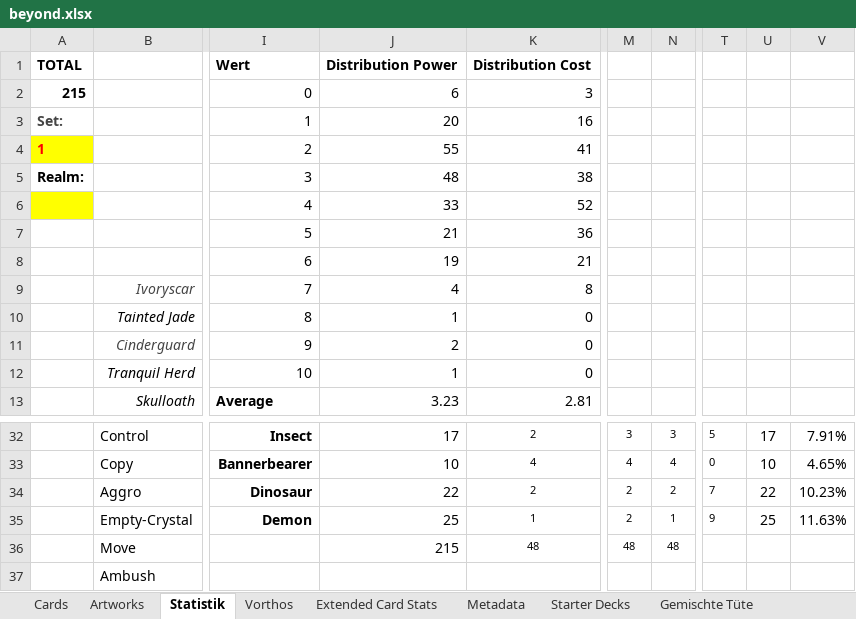
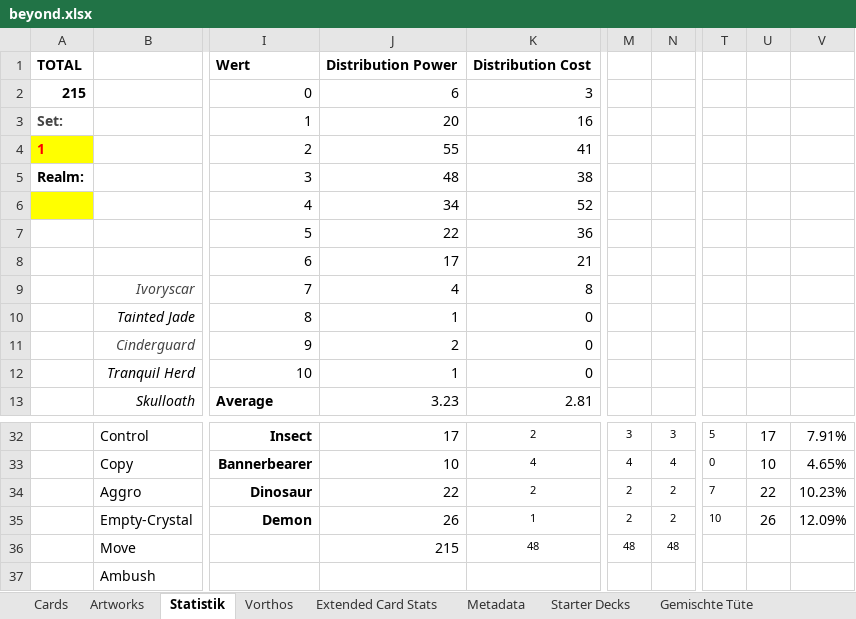
Before and after one commit to nonbiristudios/ShardsOfBeyond-v2, an Excel workbook: card-data/beyond.xlsx, sheet Statistik, drawn as a sheet; only a part is shown, gaps mark what is left out; values as stored, in another font and other column widths than the file's, no borders; charts and pictures and conditional formats not drawn; the diff names each change by its address in the sheet, - before the commit and + after, or states it on an @@ line.

```diff
--- a/card-data/beyond.xlsx (sheet Statistik)
+++ b/card-data/beyond.xlsx (sheet Statistik)
-J6: 33
+J6: 34
-J7: 21
+J7: 22
-J8: 19
+J8: 17
-J35: 25
+J35: 26
-N35: 1
+N35: 2
-T35: 9
+T35: 10
-U35: 25
+U35: 26
-V35: 11.63%
+V35: 12.09%
```
Also changed, not shown: sheet Cards, sheet Extended Card Stats, sheet Starter Decks, charts or pictures, 1 other file.
